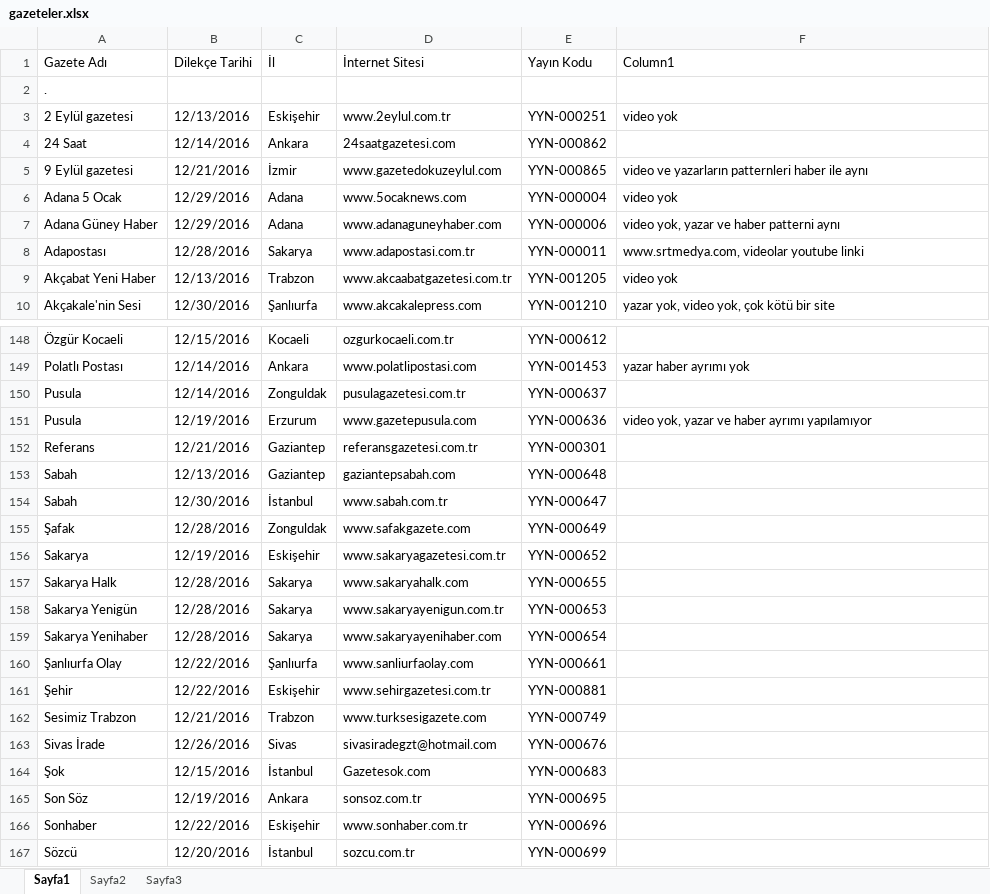
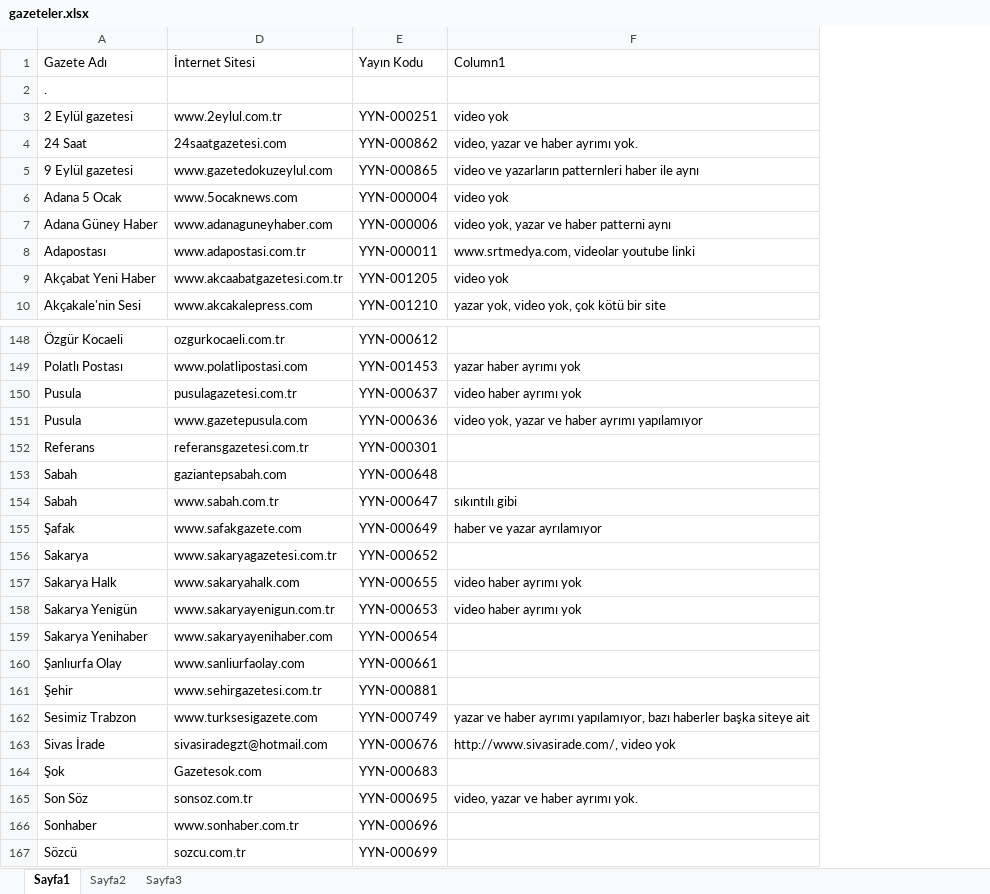
Before and after one commit to okisad/file_modifier, an Excel workbook: gazeteler.xlsx, sheet Sayfa1, drawn as a sheet; only a part is shown, gaps mark what is left out; values as stored, in another font and other column widths than the file's, no cell formats; conditional formats and table styles not drawn; the diff covers the shown part only; the diff names each change by its address in the sheet, - before the commit and + after, or states it on an @@ line.

```diff
--- a/gazeteler.xlsx (sheet Sayfa1)
+++ b/gazeteler.xlsx (sheet Sayfa1)
@@ column B (Dilekçe Tarihi) hidden, rows 3-10: 12/13/2016 | 12/14/2016 | 12/21/2016 | 12/29/2016 | 12/29/2016 | 12/28/2016 | 12/13/2016 | 12/30/2016; rows 148-167: 12/15/2016 | 12/14/2016 | 12/14/2016 | 12/19/2016 | 12/21/2016 | 12/13/2016 | 12/30/2016 | 12/28/2016 | 12/19/2016 | 12/28/2016 | 12/28/2016 | 12/28/2016 | 12/22/2016 | 12/22/2016 | 12/21/2016 | 12/26/2016 | 12/15/2016 | 12/19/2016 | 12/22/2016 | 12/20/2016 @@
@@ column C (İl) hidden, rows 3-10: Eskişehir | Ankara | İzmir | Adana | Adana | Sakarya | Trabzon | Şanlıurfa; rows 148-167: Kocaeli | Ankara | Zonguldak | Erzurum | Gaziantep | Gaziantep | İstanbul | Zonguldak | Eskişehir | Sakarya | Sakarya | Sakarya | Şanlıurfa | Eskişehir | Trabzon | Sivas | İstanbul | Ankara | Eskişehir | İstanbul @@
-F4 (Column1): (empty)
+F4 (Column1): video, yazar ve haber ayrımı yok.
-F150 (Column1): (empty)
+F150 (Column1): video haber ayrımı yok
-F154 (Column1): (empty)
+F154 (Column1): sıkıntılı gibi
-F155 (Column1): (empty)
+F155 (Column1): haber ve yazar ayrılamıyor
-F157:F158 (Column1): (empty)
+F157:F158 (Column1): video haber ayrımı yok
-F162 (Column1): (empty)
+F162 (Column1): yazar ve haber ayrımı yapılamıyor, bazı haberler başka siteye ait
-F163 (Column1): (empty)
+F163 (Column1): http://www.sivasirade.com/, video yok
-F165 (Column1): (empty)
+F165 (Column1): video, yazar ve haber ayrımı yok.
```
Also changed, not shown: 25 edited cells elsewhere in this sheet, cell formats, 47 other files.
